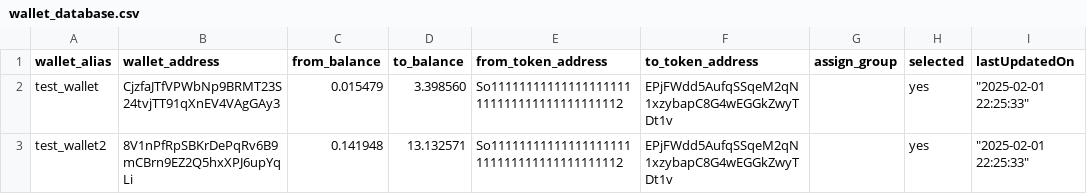
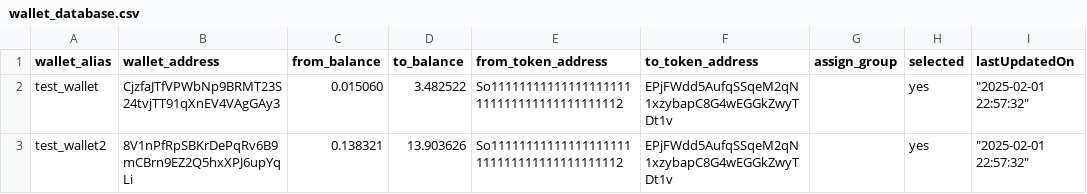
Before and after one commit to OrangeJo00/DexTrader, a CSV file: database/wallet_database.csv, drawn as a sheet.

```diff
--- a/database/wallet_database.csv
+++ b/database/wallet_database.csv
@@ -1,3 +1,3 @@
 "wallet_alias","wallet_address","from_balance","to_balance","from_token_address","to_token_address","assign_group","selected","lastUpdatedOn"
-"test_wallet","CjzfaJTfVPWbNp9BRMT23S24tvjTT91qXnEV4VAgGAy3","0.015479","3.398560","So11111111111111111111111111111111111111112","EPjFWdd5AufqSSqeM2qN1xzybapC8G4wEGGkZwyTDt1v","","yes","""2025-02-01 22:25:33"""
-"test_wallet2","8V1nPfRpSBKrDePqRv6B9mCBrn9EZ2Q5hxXPJ6upYqLi","0.141948","13.132571","So11111111111111111111111111111111111111112","EPjFWdd5AufqSSqeM2qN1xzybapC8G4wEGGkZwyTDt1v","","yes","""2025-02-01 22:25:33"""
+"test_wallet","CjzfaJTfVPWbNp9BRMT23S24tvjTT91qXnEV4VAgGAy3","0.015060","3.482522","So11111111111111111111111111111111111111112","EPjFWdd5AufqSSqeM2qN1xzybapC8G4wEGGkZwyTDt1v","","yes","""2025-02-01 22:57:32"""
+"test_wallet2","8V1nPfRpSBKrDePqRv6B9mCBrn9EZ2Q5hxXPJ6upYqLi","0.138321","13.903626","So11111111111111111111111111111111111111112","EPjFWdd5AufqSSqeM2qN1xzybapC8G4wEGGkZwyTDt1v","","yes","""2025-02-01 22:57:32"""
```
Also changed, not shown: database/trade_results/trade_results_20250201_222038.csv, 5 other files.
